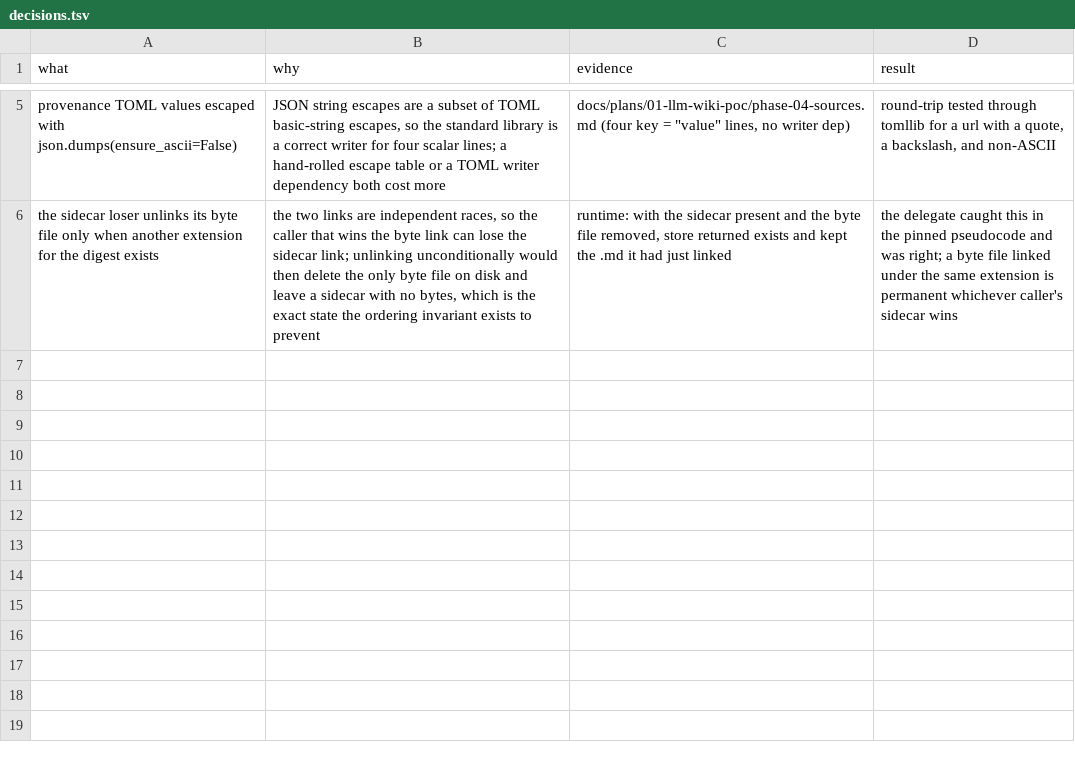
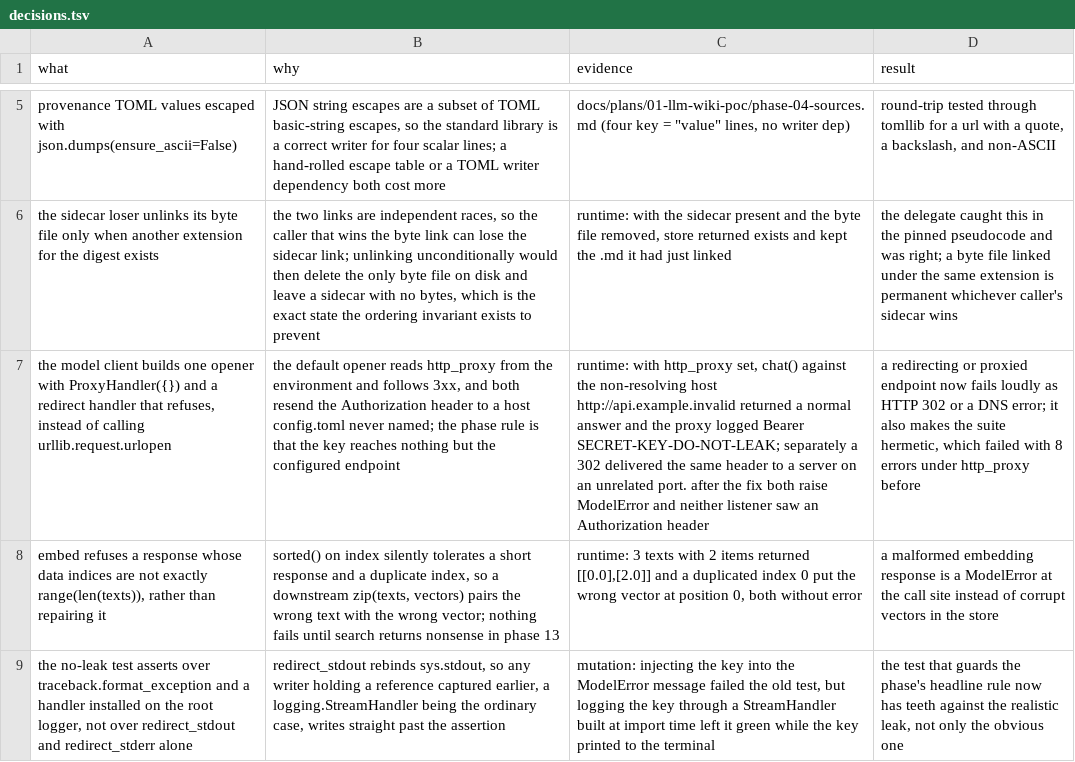
Before and after one commit to Uraxii/llm-wiki, a TSV file: docs/plans/01-llm-wiki-poc/decisions.tsv, drawn as a sheet; only a part is shown, gaps mark what is left out; the diff names each change by its address in the sheet, - before the commit and + after, or states it on an @@ line.

```diff
--- a/docs/plans/01-llm-wiki-poc/decisions.tsv
+++ b/docs/plans/01-llm-wiki-poc/decisions.tsv
+row 7: the model client builds one opener with ProxyHandler({}) and a redirect handler that refuses, instead of calling urllib.request.urlopen | the default opener reads http_proxy from the environment and follows 3xx, and both resend the Authorization header to a host config.toml never named; the phase rule is that the key reaches nothing but the configured endpoint | runtime: with http_proxy set, chat() against the non-resolving host http://api.example.invalid returned a normal answer and the proxy logged Bearer SECRET-KEY-DO-NOT-LEAK; separately a 302 delivered the same header to a server on an unrelated port. after the fix both raise ModelError and neither listener saw an Authorization header | a redirecting or proxied endpoint now fails loudly as HTTP 302 or a DNS error; it also makes the suite hermetic, which failed with 8 errors under http_proxy before
+row 8: embed refuses a response whose data indices are not exactly range(len(texts)), rather than repairing it | sorted() on index silently tolerates a short response and a duplicate index, so a downstream zip(texts, vectors) pairs the wrong text with the wrong vector; nothing fails until search returns nonsense in phase 13 | runtime: 3 texts with 2 items returned [[0.0],[2.0]] and a duplicated index 0 put the wrong vector at position 0, both without error | a malformed embedding response is a ModelError at the call site instead of corrupt vectors in the store
+row 9: the no-leak test asserts over traceback.format_exception and a handler installed on the root logger, not over redirect_stdout and redirect_stderr alone | redirect_stdout rebinds sys.stdout, so any writer holding a reference captured earlier, a logging.StreamHandler being the ordinary case, writes straight past the assertion | mutation: injecting the key into the ModelError message failed the old test, but logging the key through a StreamHandler built at import time left it green while the key printed to the terminal | the test that guards the phase's headline rule now has teeth against the realistic leak, not only the obvious one
```
Also changed, not shown: 3 other files.
